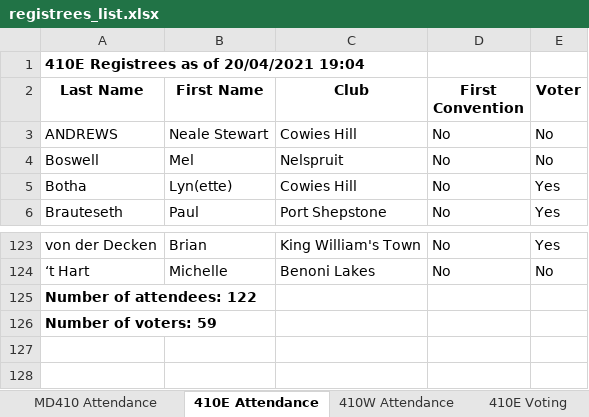
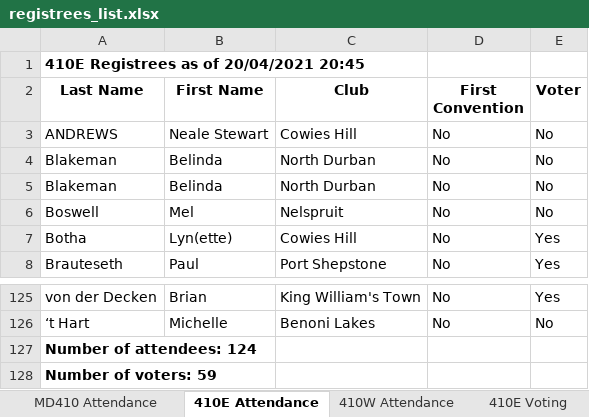
Before and after one commit to kimvanwyk/md410_2021_conv_website, an Excel workbook: static/docs/registrees_list.xlsx, sheet 410E Attendance, drawn as a sheet; only a part is shown, gaps mark what is left out; values as stored, in another font and other column widths than the file's, no borders; addresses are those after the commit; the diff names each change by its address in the sheet, - before the commit and + after, or states it on an @@ line.

Commit message:
Registree stats backup on Tue 20 Apr 2021 20:45:56 SAST

```diff
--- a/static/docs/registrees_list.xlsx (sheet 410E Attendance)
+++ b/static/docs/registrees_list.xlsx (sheet 410E Attendance)
-A1 (Last Name): 410E Registrees as of 20/04/2021 19:04
+A1 (Last Name): 410E Registrees as of 20/04/2021 20:45
+row 4: Blakeman | Belinda | North Durban | No | No
+row 5: Blakeman | Belinda | North Durban | No | No
-A127 (Last Name): Number of attendees: 122
+A127 (Last Name): Number of attendees: 124
```
Also changed, not shown: sheet 410E Voting, sheet 410W Voting, sheet 410W Attendance, sheet MD410 Attendance, 3 other files.
